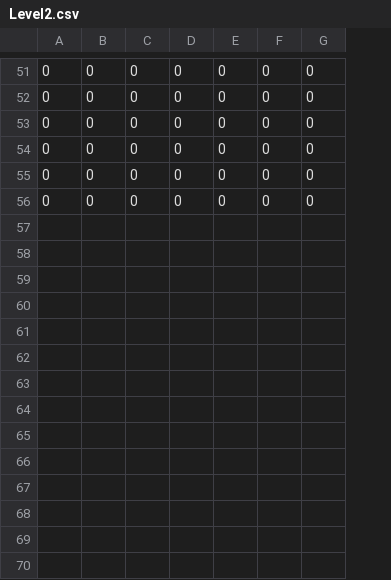
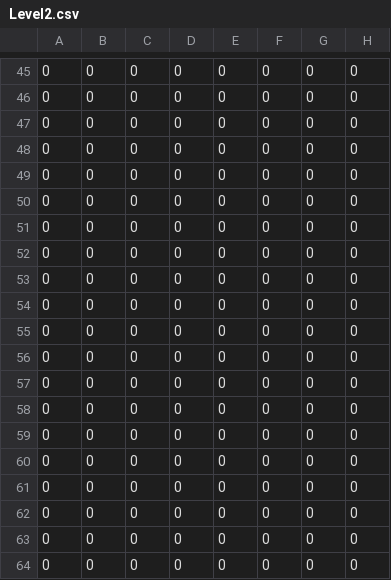
Before and after one commit to Nghiadao1/Animal-Match, a CSV file: match-animal-dev/match-animal-dev/Assets/_Assets/Resources/CSVs/Levels/Level2.csv, drawn as a sheet; only a part is shown, gaps mark what is left out; the diff covers the shown part only; the diff names each change by its address in the sheet, - before the commit and + after, or states it on an @@ line.

```diff
--- a/match-animal-dev/match-animal-dev/Assets/_Assets/Resources/CSVs/Levels/Level2.csv
+++ b/match-animal-dev/match-animal-dev/Assets/_Assets/Resources/CSVs/Levels/Level2.csv
+column H, rows 45-50: all 0
@@ row 7 moved to row 51: 0 @@
@@ row 8 moved to row 52: 0 @@
@@ row 9 moved to row 53: 0 @@
@@ row 17 moved to row 54: 0 @@
+row 55: 0 | 0 | 0 | 0 | 0 | 0 | 0 | 0
+row 56: 0 | 0 | 0 | 0 | 0 | 0 | 0 | 0
+row 57: 0 | 0 | 0 | 0 | 0 | 0 | 0 | 0
+row 58: 0 | 0 | 0 | 0 | 0 | 0 | 0 | 0
+row 59: 0 | 0 | 0 | 0 | 0 | 0 | 0 | 0
+row 60: 0 | 0 | 0 | 0 | 0 | 0 | 0 | 0
+row 61: 0 | 0 | 0 | 0 | 0 | 0 | 0 | 0
+row 62: 0 | 0 | 0 | 0 | 0 | 0 | 0 | 0
+row 63: 0 | 0 | 0 | 0 | 0 | 0 | 0 | 0
+row 64: 0 | 0 | 0 | 0 | 0 | 0 | 0 | 0
```
Also changed, not shown: 3 added rows, 5 removed rows and 9 edited cells elsewhere in this file, match-animal-dev/match-animal-dev/Assets/_Assets/Resources/CSVs/Levels/Level1.csv, 6 other files.
